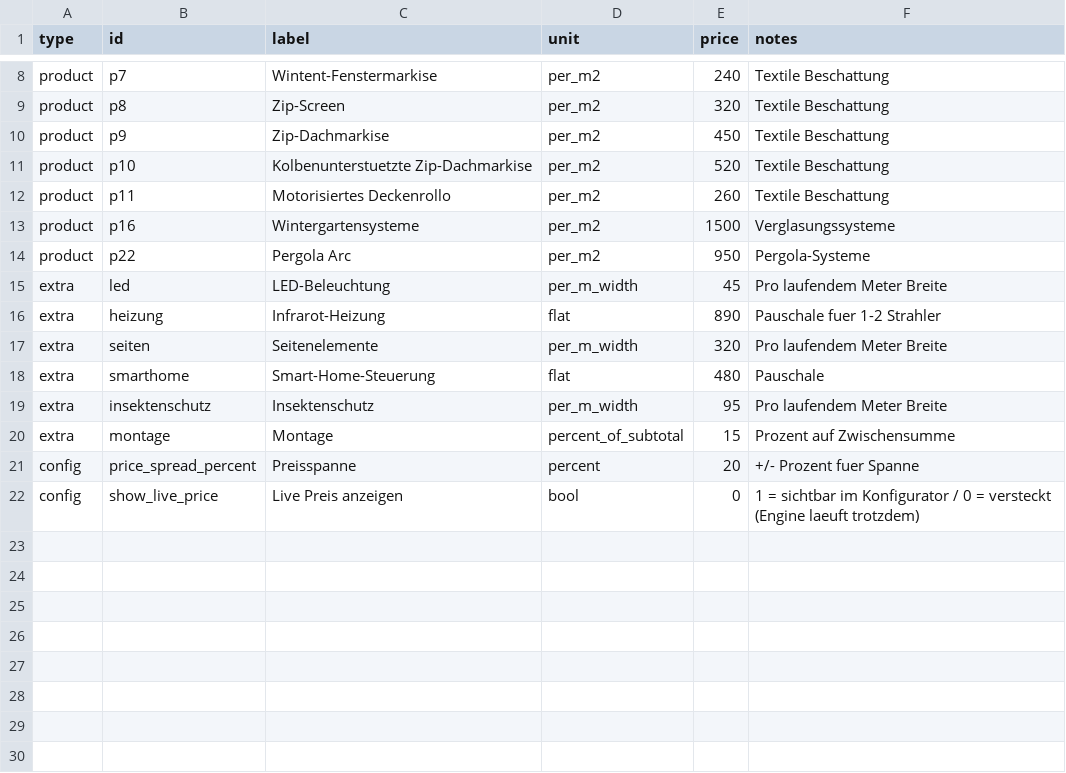
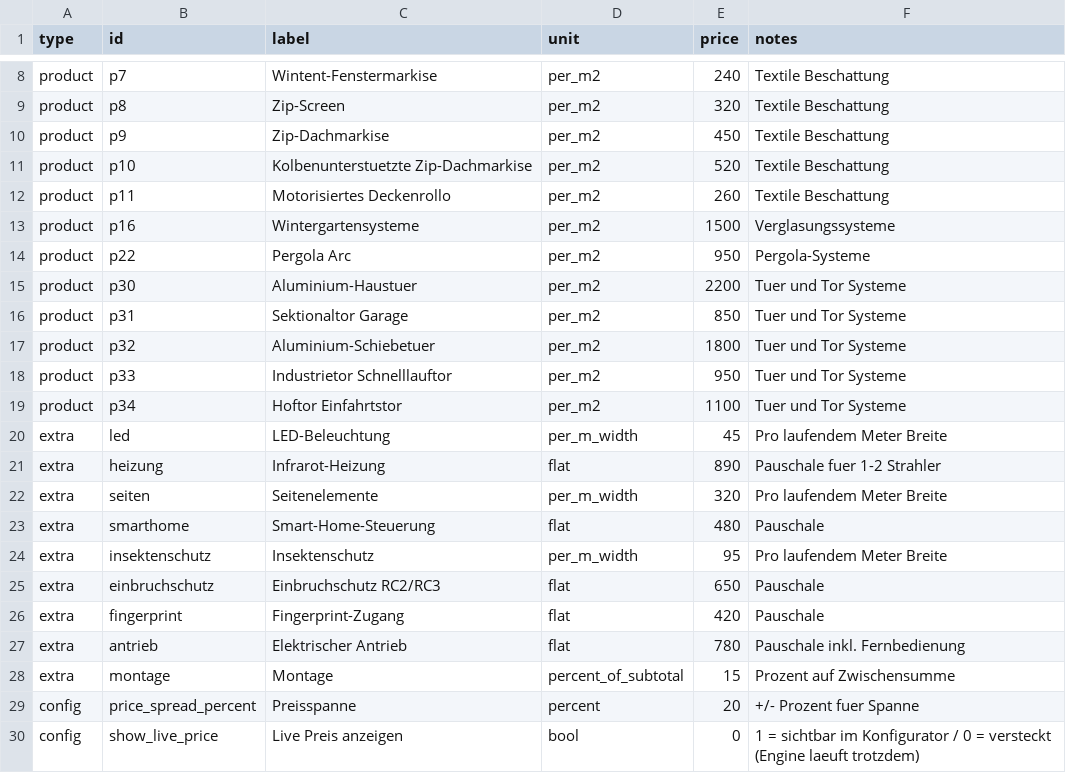
Before and after one commit to TRW123123/sanper-vision-shop, a CSV file: public/pricing.csv, drawn as a sheet; only a part is shown, gaps mark what is left out; the diff names each change by its address in the sheet, - before the commit and + after, or states it on an @@ line.

```diff
--- a/public/pricing.csv
+++ b/public/pricing.csv
+row 15: product | p30 | Aluminium-Haustuer | per_m2 | 2200 | Tuer und Tor Systeme
+row 16: product | p31 | Sektionaltor Garage | per_m2 | 850 | Tuer und Tor Systeme
+row 17: product | p32 | Aluminium-Schiebetuer | per_m2 | 1800 | Tuer und Tor Systeme
+row 18: product | p33 | Industrietor Schnelllauftor | per_m2 | 950 | Tuer und Tor Systeme
+row 19: product | p34 | Hoftor Einfahrtstor | per_m2 | 1100 | Tuer und Tor Systeme
+row 25: extra | einbruchschutz | Einbruchschutz RC2/RC3 | flat | 650 | Pauschale
+row 26: extra | fingerprint | Fingerprint-Zugang | flat | 420 | Pauschale
+row 27: extra | antrieb | Elektrischer Antrieb | flat | 780 | Pauschale inkl. Fernbedienung
```
Also changed, not shown: 9 other files.
